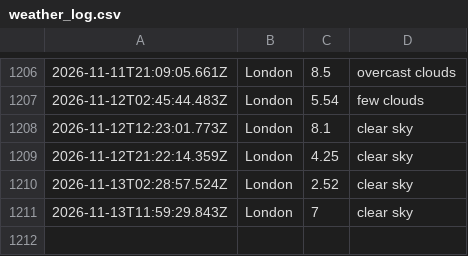
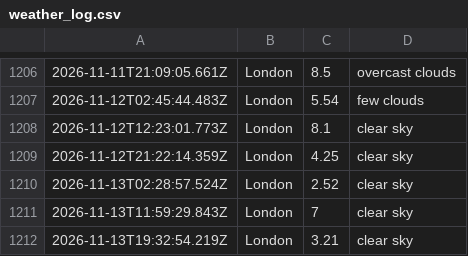
Before and after one commit to ialakija98/Weather-app-js, a CSV file: data/weather_log.csv, drawn as a sheet; only a part is shown, gaps mark what is left out; the diff names each change by its address in the sheet, - before the commit and + after, or states it on an @@ line.

```diff
--- a/data/weather_log.csv
+++ b/data/weather_log.csv
+row 1212: 2026-11-13T19:32:54.219Z | London | 3.21 | clear sky
```
Also changed, not shown: 1 other file.
